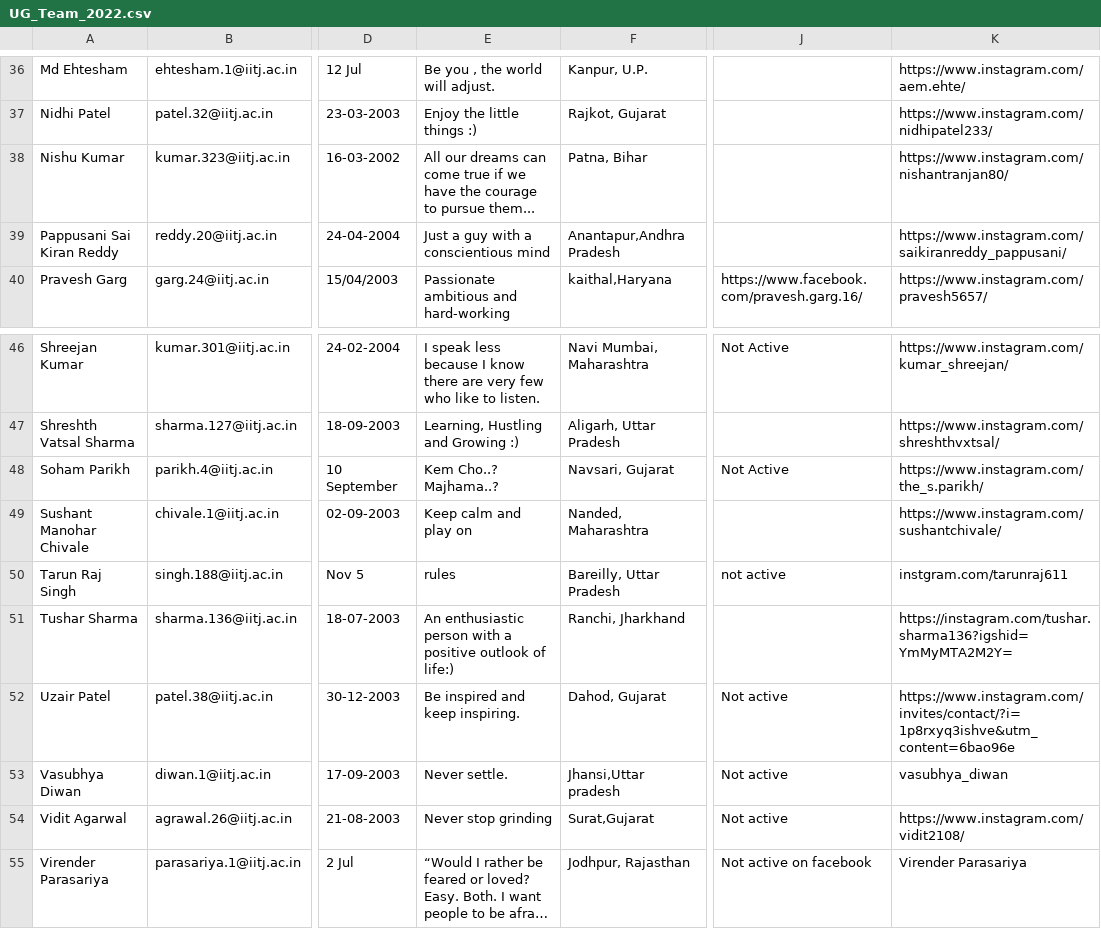
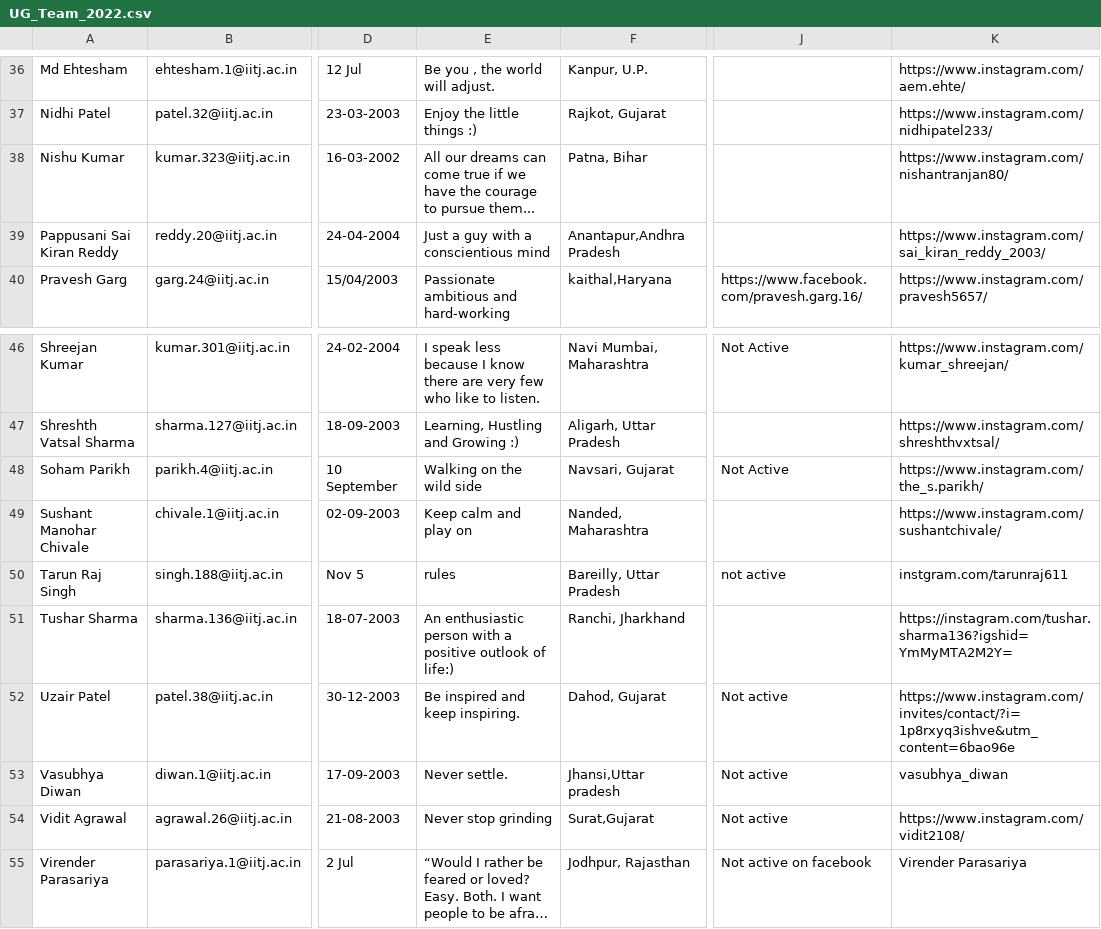
Before and after one commit to joetho786/CS-website, a CSV file: cs/UG_Team_2022.csv, drawn as a sheet; only a part is shown, gaps mark what is left out; long unchanged cells end in …; the diff names each change by its address in the sheet, - before the commit and + after, or states it on an @@ line.

```diff
--- a/cs/UG_Team_2022.csv
+++ b/cs/UG_Team_2022.csv
-K39: https://www.instagram.com/saikiranreddy_pappusani/
+K39: https://www.instagram.com/sai_kiran_reddy_2003/
-E48: Kem Cho..? Majhama..?
+E48: Walking on the wild side
-A54: Vidit Agarwal
+A54: Vidit Agrawal
```
Also changed, not shown: 3 other files.
